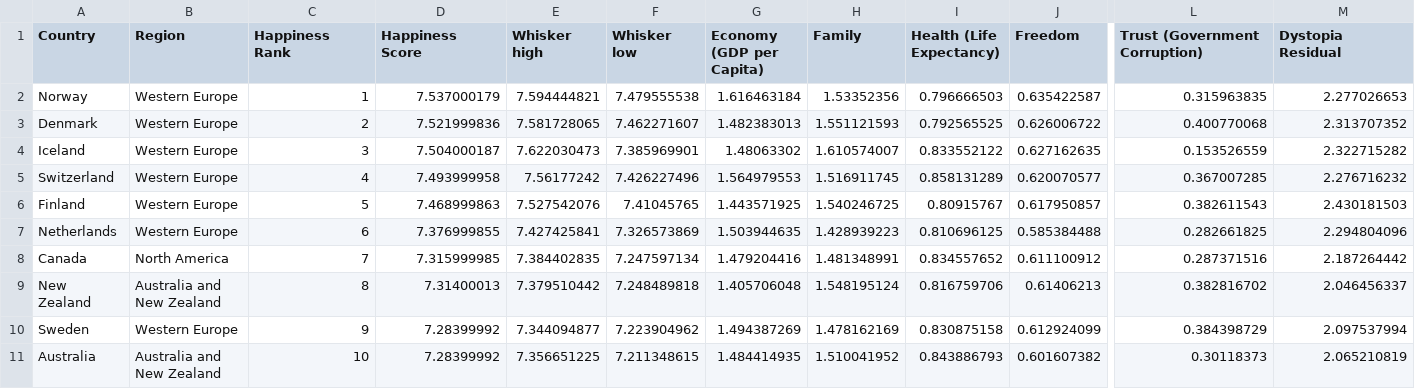
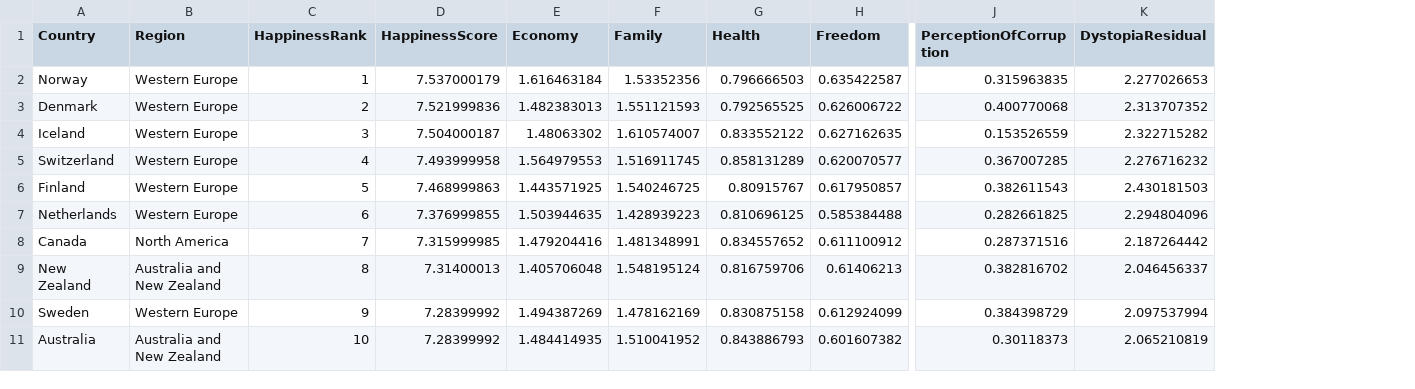
Before and after one commit to pinkychauhan/WorldHappinessReportUsingD3, a CSV file: data/2017.csv, drawn as a sheet; only a part is shown, gaps mark what is left out; removed rows and columns are numbered as before the commit, all else as after; the diff names each change by its address in the sheet, - before the commit and + after, or states it on an @@ line.

Commit message:
Data cleanup

```diff
--- a/data/2017.csv
+++ b/data/2017.csv
-column E (Whisker high), rows 2-11: 7.594444821 | 7.581728065 | 7.622030473 | 7.56177242 | 7.527542076 | 7.427425841 | 7.384402835 | 7.379510442 | 7.344094877 | 7.356651225
-column F (Whisker low), rows 2-11: 7.479555538 | 7.462271607 | 7.385969901 | 7.426227496 | 7.41045765 | 7.326573869 | 7.247597134 | 7.248489818 | 7.223904962 | 7.211348615
-C1: Happiness Rank
+C1: HappinessRank
-D1: Happiness Score
+D1: HappinessScore
-E1: Economy (GDP per Capita)
+E1: Economy
-G1: Health (Life Expectancy)
+G1: Health
-J1: Trust (Government Corruption)
+J1: PerceptionOfCorruption
-K1: Dystopia Residual
+K1: DystopiaResidual
```
Also changed, not shown: data/2015.csv, data/2016.csv, 3 other files.
